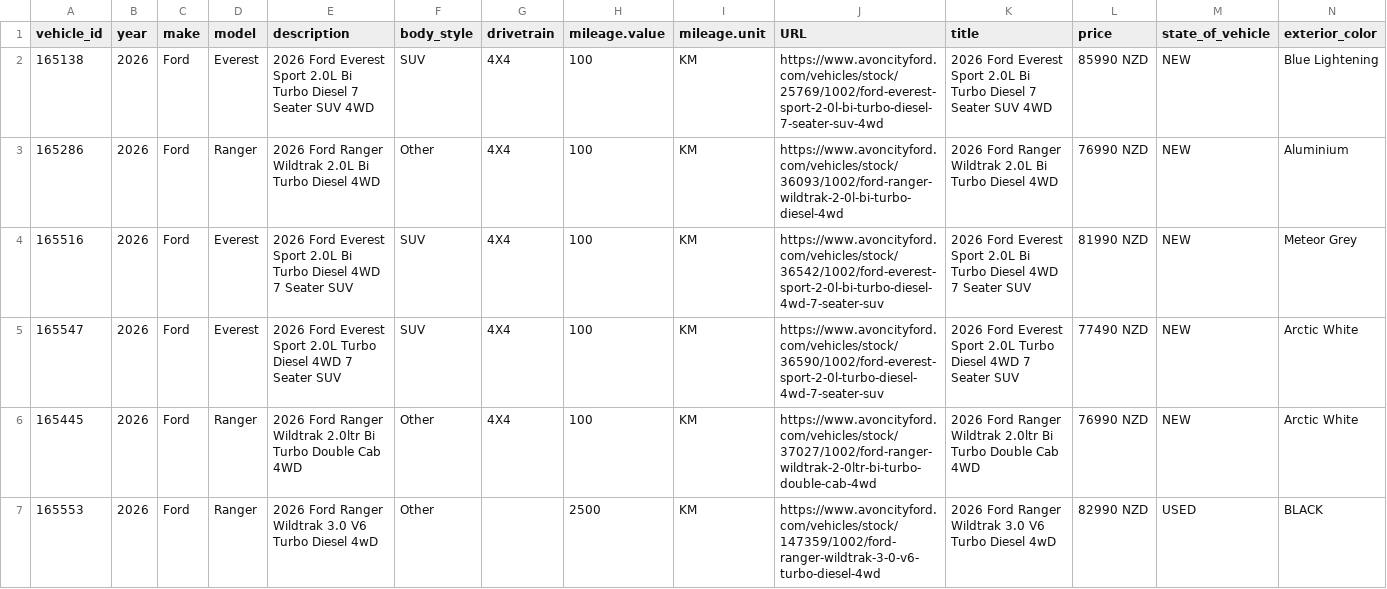
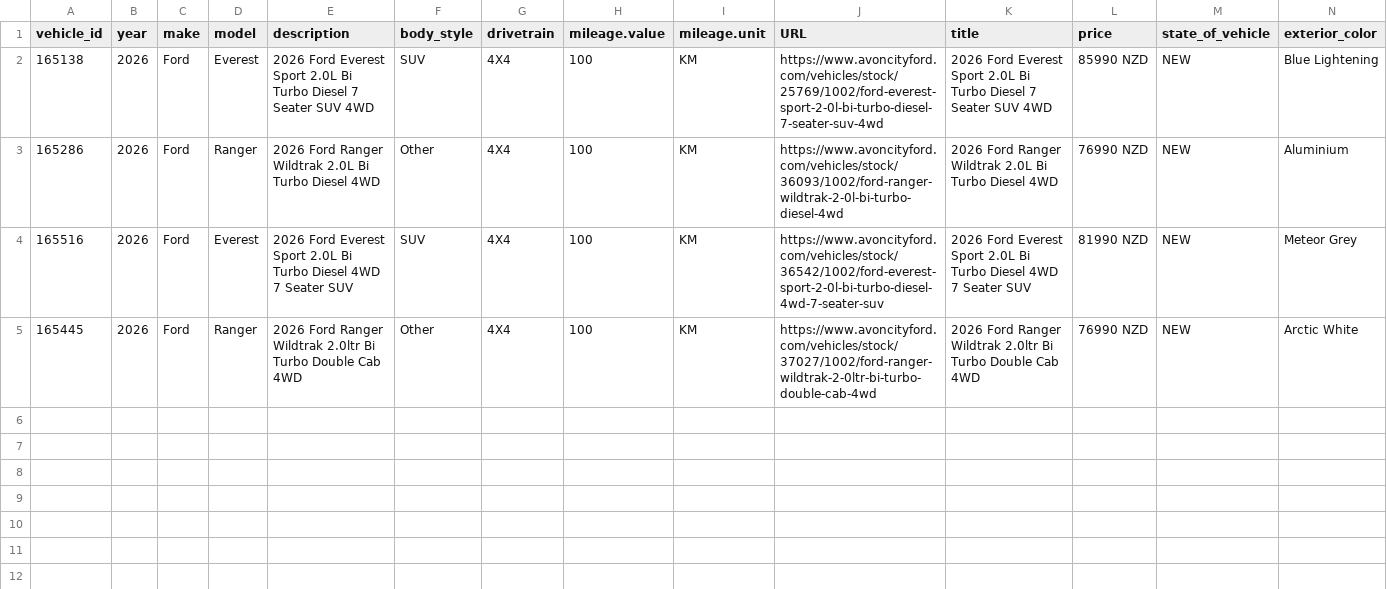
Before and after one commit to AshAcf/acf-meta-feed, a CSV file: public/best-ever-runout-meta-feed.csv, drawn as a sheet; only a part is shown; rows hold the shown columns only; the diff names each change by its address in the sheet, - before the commit and + after, or states it on an @@ line.

Commit message:
Limit runout feed to new Bi-Turbo stock

```diff
--- a/public/best-ever-runout-meta-feed.csv
+++ b/public/best-ever-runout-meta-feed.csv
-row 5: 165547 | 2026 | Ford | Everest | 2026 Ford Everest Sport 2.0L Turbo Diesel 4WD 7 Seater SUV | SUV | 4X4 | 100 | KM | https://www.avoncityford.com/vehicles/stock/36590/1002/ford-everest-sport-2-0l-turbo-diesel-4wd-7-seater-suv | 2026 Ford Everest Sport 2.0L Turbo Diesel 4WD 7 Seater SUV | 77490 NZD | NEW | Arctic White
-row 7: 165553 | 2026 | Ford | Ranger | 2026 Ford Ranger Wildtrak 3.0 V6 Turbo Diesel 4wD | Other |  | 2500 | KM | https://www.avoncityford.com/vehicles/stock/147359/1002/ford-ranger-wildtrak-3-0-v6-turbo-diesel-4wd | 2026 Ford Ranger Wildtrak 3.0 V6 Turbo Diesel 4wD | 82990 NZD | USED | BLACK
```
Also changed, not shown: 5 other files.
